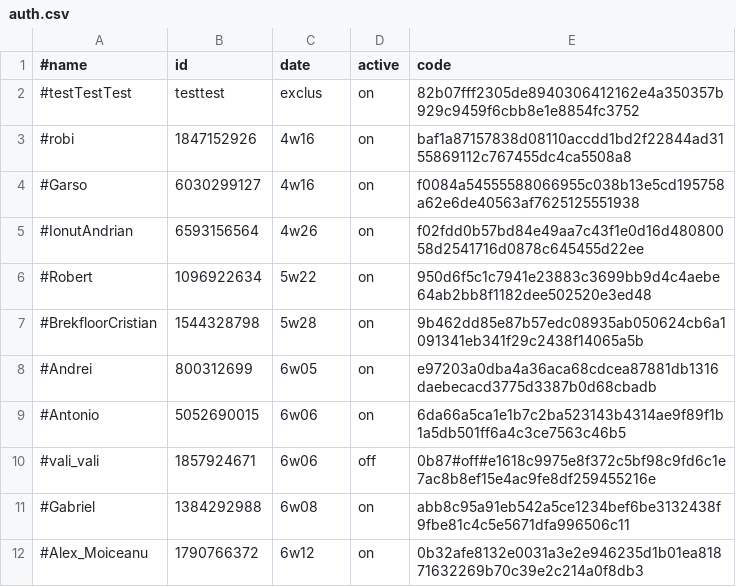
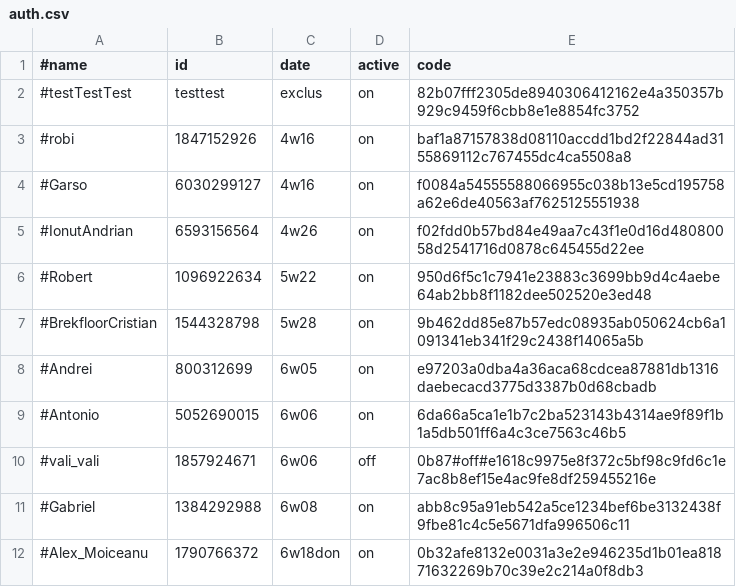
Before and after one commit to b3tin4/pro, a CSV file: bolt/auth.csv, drawn as a sheet.

Commit message:
Update auth.csv

```diff
--- a/bolt/auth.csv
+++ b/bolt/auth.csv
@@ -11,2 +11,2 @@
 #Gabriel,1384292988,6w08,on,abb8c95a91eb542a5ce1234bef6be3132438f9fbe81c4c5e5671dfa996506c11
-#Alex_Moiceanu,1790766372,6w12,on,0b32afe8132e0031a3e2e946235d1b01ea81871632269b70c39e2c214a0f8db3
+#Alex_Moiceanu,1790766372,6w18don,on,0b32afe8132e0031a3e2e946235d1b01ea81871632269b70c39e2c214a0f8db3
```
